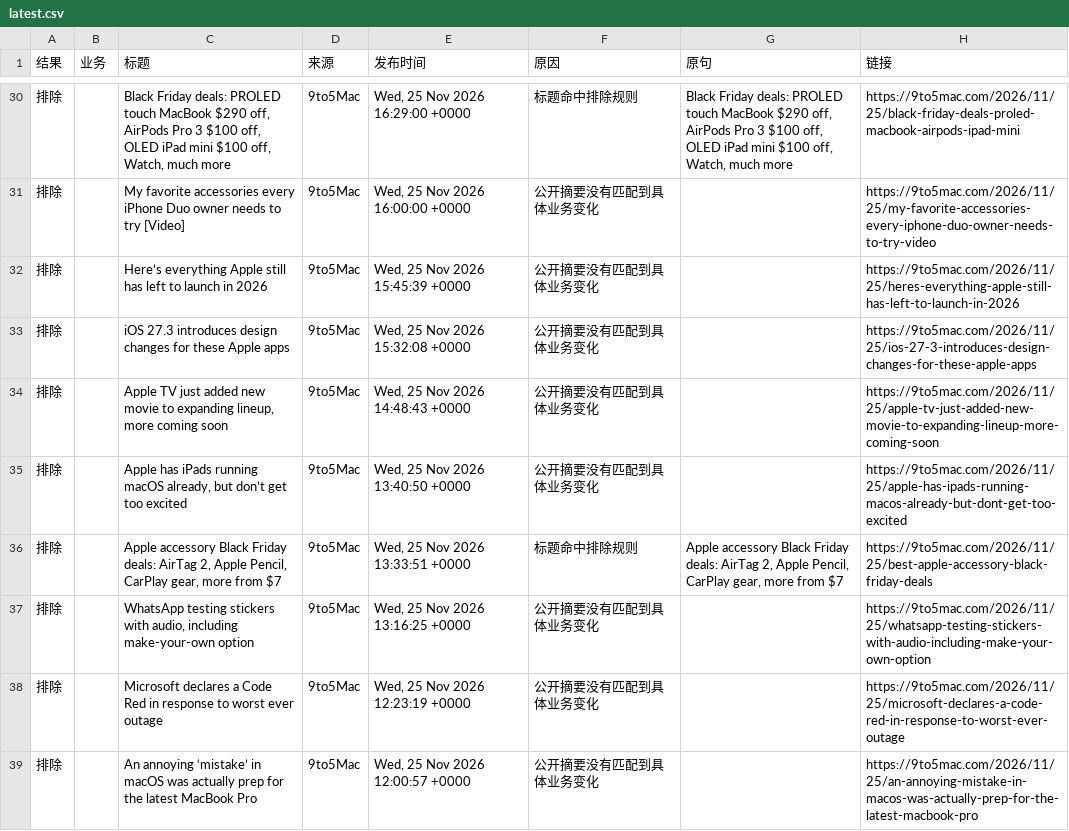
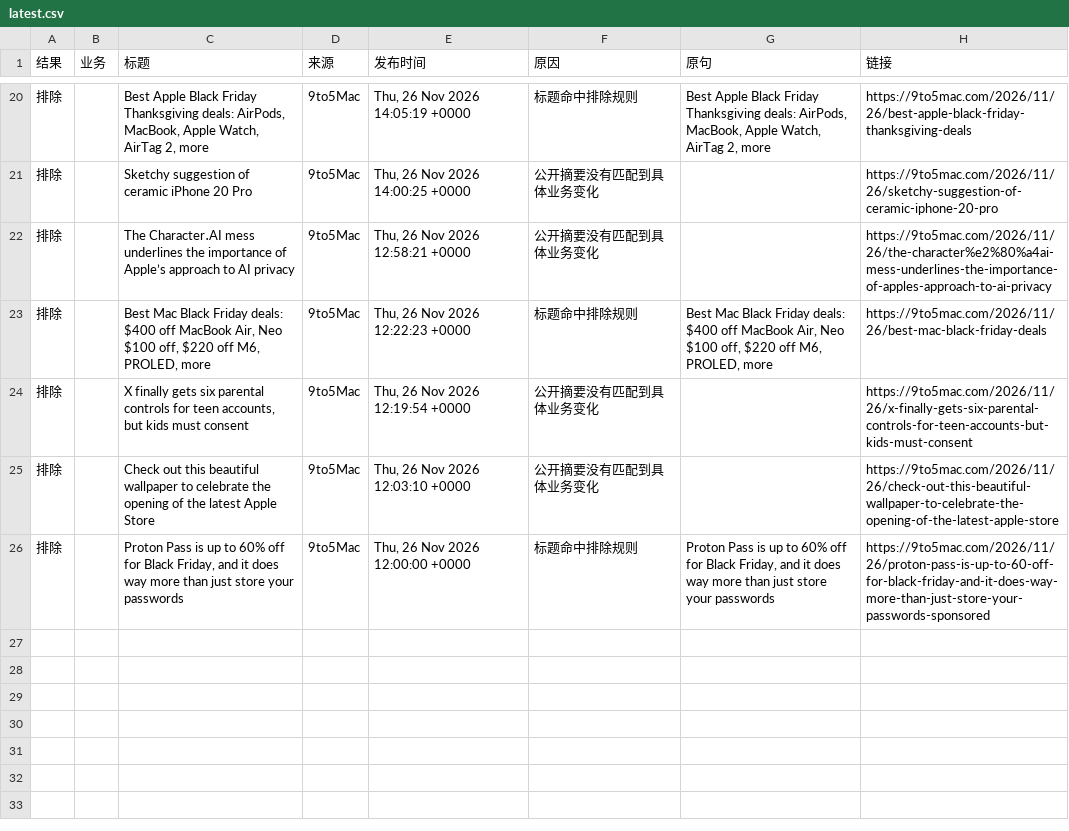
Before and after one commit to elodielinnn-cpu/news-filter-lab, a CSV file: results/latest.csv, drawn as a sheet; only a part is shown, gaps mark what is left out; the diff covers the shown part only.

```diff
--- a/results/latest.csv
+++ b/results/latest.csv
@@ -30,10 +20,7 @@
-排除,,"Black Friday deals: PROLED touch MacBook $290 off, AirPods Pro 3 $100 off, OLED iPad mini $100 off, Watch, much more",9to5Mac,"Wed, 25 Nov 2026 16:29:00 +0000",标题命中排除规则,"Black Friday deals: PROLED touch MacBook $290 off, AirPods Pro 3 $100 off, OLED iPad mini $100 off, Watch, much more",https://9to5mac.com/2026/11/25/black-friday-deals-proled-macbook-airpods-ipad-mini
-排除,,My favorite accessories every iPhone Duo owner needs to try [Video],9to5Mac,"Wed, 25 Nov 2026 16:00:00 +0000",公开摘要没有匹配到具体业务变化,,https://9to5mac.com/2026/11/25/my-favorite-accessories-every-iphone-duo-owner-needs-to-try-video
-排除,,Here’s everything Apple still has left to launch in 2026,9to5Mac,"Wed, 25 Nov 2026 15:45:39 +0000",公开摘要没有匹配到具体业务变化,,https://9to5mac.com/2026/11/25/heres-everything-apple-still-has-left-to-launch-in-2026
-排除,,iOS 27.3 introduces design changes for these Apple apps,9to5Mac,"Wed, 25 Nov 2026 15:32:08 +0000",公开摘要没有匹配到具体业务变化,,https://9to5mac.com/2026/11/25/ios-27-3-introduces-design-changes-for-these-apple-apps
-排除,,"Apple TV just added new movie to expanding lineup, more coming soon",9to5Mac,"Wed, 25 Nov 2026 14:48:43 +0000",公开摘要没有匹配到具体业务变化,,https://9to5mac.com/2026/11/25/apple-tv-just-added-new-movie-to-expanding-lineup-more-coming-soon
-排除,,"Apple has iPads running macOS already, but don’t get too excited",9to5Mac,"Wed, 25 Nov 2026 13:40:50 +0000",公开摘要没有匹配到具体业务变化,,https://9to5mac.com/2026/11/25/apple-has-ipads-running-macos-already-but-dont-get-too-excited
-排除,,"Apple accessory Black Friday deals: AirTag 2, Apple Pencil, CarPlay gear, more from $7",9to5Mac,"Wed, 25 Nov 2026 13:33:51 +0000",标题命中排除规则,"Apple accessory Black Friday deals: AirTag 2, Apple Pencil, CarPlay gear, more from $7",https://9to5mac.com/2026/11/25/best-apple-accessory-black-friday-deals
-排除,,"WhatsApp testing stickers with audio, including make-your-own option",9to5Mac,"Wed, 25 Nov 2026 13:16:25 +0000",公开摘要没有匹配到具体业务变化,,https://9to5mac.com/2026/11/25/whatsapp-testing-stickers-with-audio-including-make-your-own-option
-排除,,Microsoft declares a Code Red in response to worst ever outage,9to5Mac,"Wed, 25 Nov 2026 12:23:19 +0000",公开摘要没有匹配到具体业务变化,,https://9to5mac.com/2026/11/25/microsoft-declares-a-code-red-in-response-to-worst-ever-outage
-排除,,An annoying ‘mistake’ in macOS was actually prep for the latest MacBook Pro,9to5Mac,"Wed, 25 Nov 2026 12:00:57 +0000",公开摘要没有匹配到具体业务变化,,https://9to5mac.com/2026/11/25/an-annoying-mistake-in-macos-was-actually-prep-for-the-latest-macbook-pro
+排除,,"Best Apple Black Friday Thanksgiving deals: AirPods, MacBook, Apple Watch, AirTag 2, more",9to5Mac,"Thu, 26 Nov 2026 14:05:19 +0000",标题命中排除规则,"Best Apple Black Friday Thanksgiving deals: AirPods, MacBook, Apple Watch, AirTag 2, more",https://9to5mac.com/2026/11/26/best-apple-black-friday-thanksgiving-deals
+排除,,Sketchy suggestion of ceramic iPhone 20 Pro,9to5Mac,"Thu, 26 Nov 2026 14:00:25 +0000",公开摘要没有匹配到具体业务变化,,https://9to5mac.com/2026/11/26/sketchy-suggestion-of-ceramic-iphone-20-pro
+排除,,The Character․AI mess underlines the importance of Apple’s approach to AI privacy,9to5Mac,"Thu, 26 Nov 2026 12:58:21 +0000",公开摘要没有匹配到具体业务变化,,https://9to5mac.com/2026/11/26/the-character%e2%80%a4ai-mess-underlines-the-importance-of-apples-approach-to-ai-privacy
+排除,,"Best Mac Black Friday deals: $400 off MacBook Air, Neo $100 off, $220 off M6, PROLED, more",9to5Mac,"Thu, 26 Nov 2026 12:22:23 +0000",标题命中排除规则,"Best Mac Black Friday deals: $400 off MacBook Air, Neo $100 off, $220 off M6, PROLED, more",https://9to5mac.com/2026/11/26/best-mac-black-friday-deals
+排除,,"X finally gets six parental controls for teen accounts, but kids must consent",9to5Mac,"Thu, 26 Nov 2026 12:19:54 +0000",公开摘要没有匹配到具体业务变化,,https://9to5mac.com/2026/11/26/x-finally-gets-six-parental-controls-for-teen-accounts-but-kids-must-consent
+排除,,Check out this beautiful wallpaper to celebrate the opening of the latest Apple Store,9to5Mac,"Thu, 26 Nov 2026 12:03:10 +0000",公开摘要没有匹配到具体业务变化,,https://9to5mac.com/2026/11/26/check-out-this-beautiful-wallpaper-to-celebrate-the-opening-of-the-latest-apple-store
+排除,,"Proton Pass is up to 60% off for Black Friday, and it does way more than just store your passwords",9to5Mac,"Thu, 26 Nov 2026 12:00:00 +0000",标题命中排除规则,"Proton Pass is up to 60% off for Black Friday, and it does way more than just store your passwords",https://9to5mac.com/2026/11/26/proton-pass-is-up-to-60-off-for-black-friday-and-it-does-way-more-than-just-store-your-passwords-sponsored
```
Also changed, not shown: 3 added rows, 13 removed rows and 47 edited cells elsewhere in this file, 2 other files.
